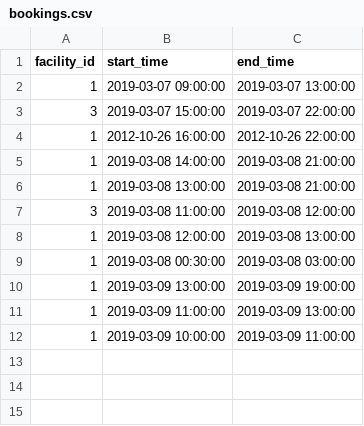
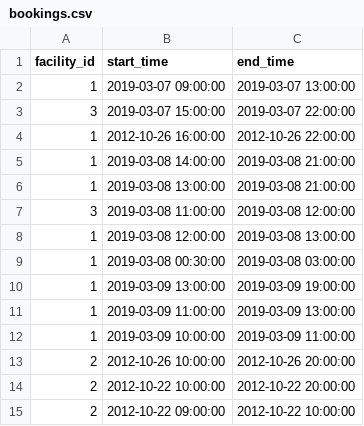
Before and after one commit to lakshmignarayanan/facility-booking, a CSV file: src/bookings.csv, drawn as a sheet; the diff names each change by its address in the sheet, - before the commit and + after, or states it on an @@ line.

```diff
--- a/src/bookings.csv
+++ b/src/bookings.csv
+row 13: 2 | 2012-10-26 10:00:00 | 2012-10-26 20:00:00
+row 14: 2 | 2012-10-22 10:00:00 | 2012-10-22 20:00:00
+row 15: 2 | 2012-10-22 09:00:00 | 2012-10-22 10:00:00
```
Also changed, not shown: 2 other files.
